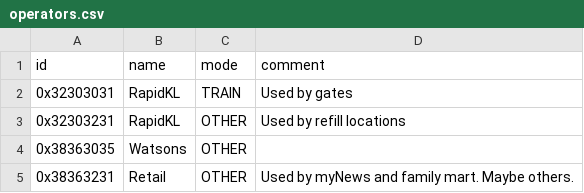
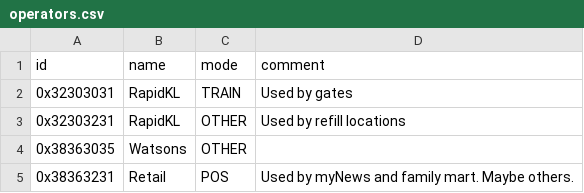
Before and after one commit to metrodroid/metrodroid, a CSV file: data/touchngo/operators.csv, drawn as a sheet.

Commit message:
touchngo: mark retail operators as POS

```diff
--- a/data/touchngo/operators.csv
+++ b/data/touchngo/operators.csv
@@ -4,2 +4,2 @@ id,name,mode,comment
 0x38363035,Watsons,OTHER,
-0x38363231,Retail,OTHER,Used by myNews and family mart. Maybe others.
+0x38363231,Retail,POS,Used by myNews and family mart. Maybe others.
```
Also changed, not shown: 1 other file.
